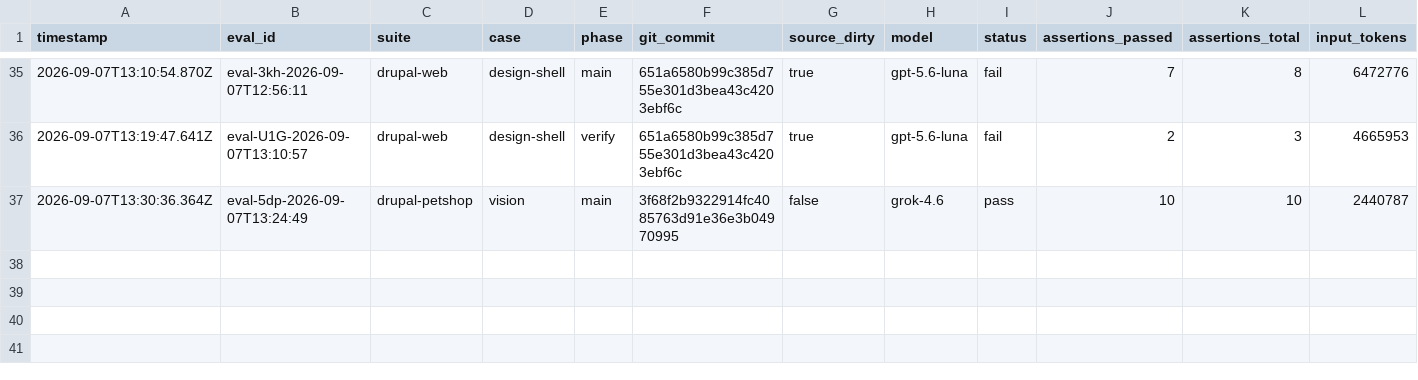
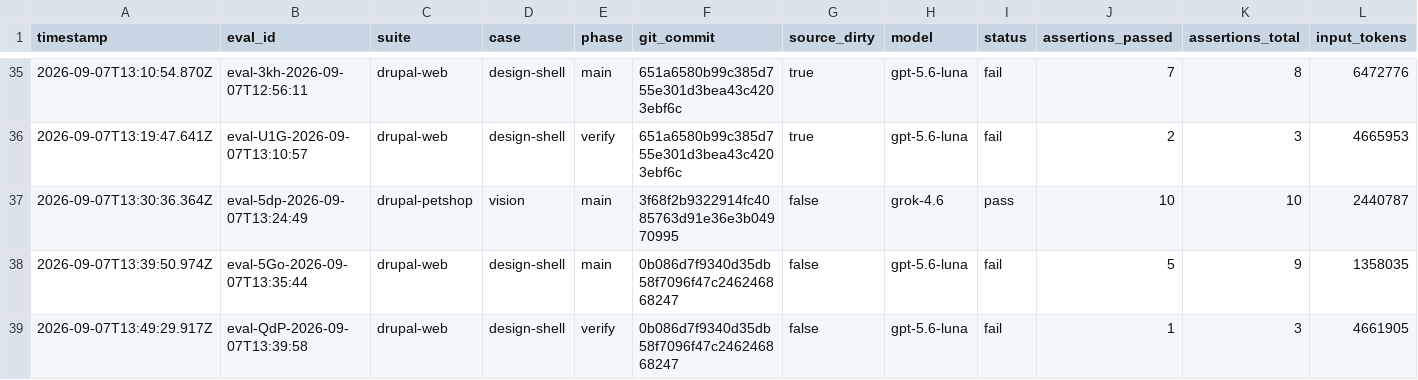
Before and after one commit to pen-drop/designbook, a CSV file: promptfoo/results.csv, drawn as a sheet; only a part is shown, gaps mark what is left out; rows hold the shown columns only; the diff names each change by its address in the sheet, - before the commit and + after, or states it on an @@ line.

Commit message:
DESIGNBOOK-58: reject incomplete selector intake and continue through execution

```diff
--- a/promptfoo/results.csv
+++ b/promptfoo/results.csv
+row 38: 2026-09-07T13:39:50.974Z | eval-5Go-2026-09-07T13:35:44 | drupal-web | design-shell | main | 0b086d7f9340d35db58f7096f47c246246868247 | false | gpt-5.6-luna | fail | 5 | 9 | 1358035
+row 39: 2026-09-07T13:49:29.917Z | eval-QdP-2026-09-07T13:39:58 | drupal-web | design-shell | verify | 0b086d7f9340d35db58f7096f47c246246868247 | false | gpt-5.6-luna | fail | 1 | 3 | 4661905
```
Also changed, not shown: 7 other files.
